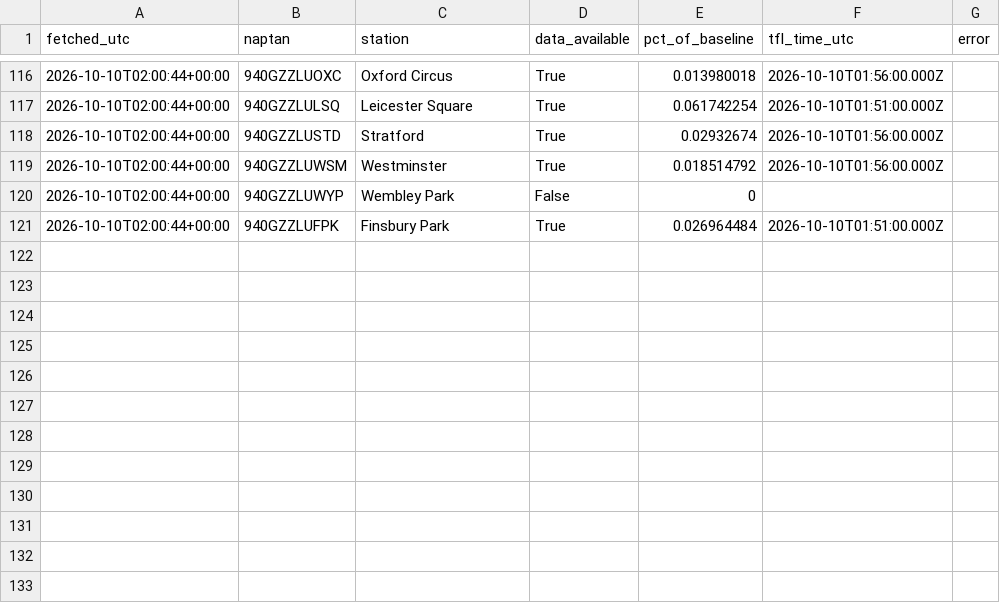
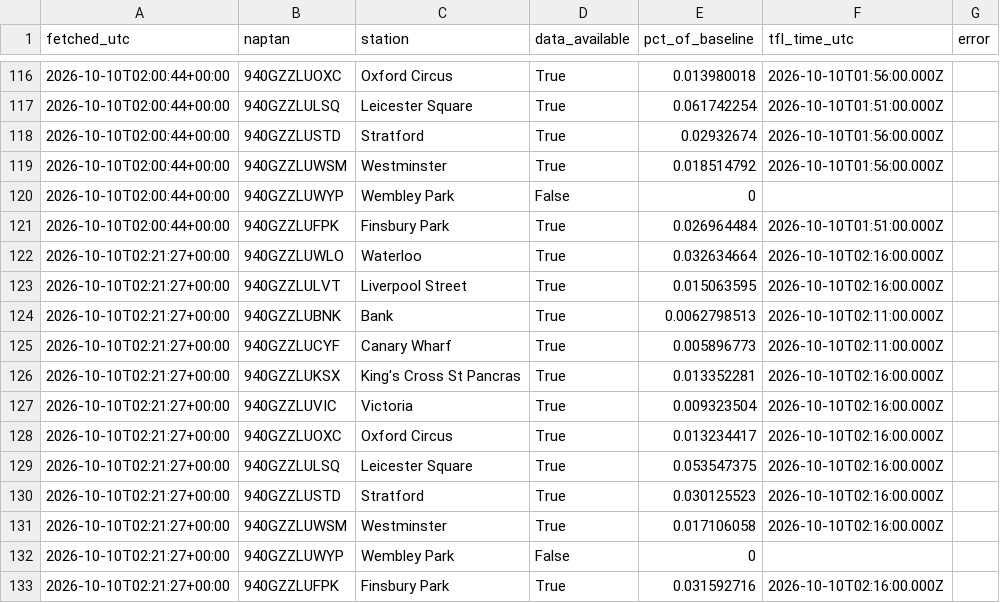
Before and after one commit to Mihir-wbs/london-tube-crowding, a CSV file: data/raw/crowding/2026-10-10.csv, drawn as a sheet; only a part is shown, gaps mark what is left out; the diff names each change by its address in the sheet, - before the commit and + after, or states it on an @@ line.

```diff
--- a/data/raw/crowding/2026-10-10.csv
+++ b/data/raw/crowding/2026-10-10.csv
+row 122: 2026-10-10T02:21:27+00:00 | 940GZZLUWLO | Waterloo | True | 0.032634664 | 2026-10-10T02:16:00.000Z
+row 123: 2026-10-10T02:21:27+00:00 | 940GZZLULVT | Liverpool Street | True | 0.015063595 | 2026-10-10T02:16:00.000Z
+row 124: 2026-10-10T02:21:27+00:00 | 940GZZLUBNK | Bank | True | 0.0062798513 | 2026-10-10T02:11:00.000Z
+row 125: 2026-10-10T02:21:27+00:00 | 940GZZLUCYF | Canary Wharf | True | 0.005896773 | 2026-10-10T02:11:00.000Z
+row 126: 2026-10-10T02:21:27+00:00 | 940GZZLUKSX | King's Cross St Pancras | True | 0.013352281 | 2026-10-10T02:16:00.000Z
+row 127: 2026-10-10T02:21:27+00:00 | 940GZZLUVIC | Victoria | True | 0.009323504 | 2026-10-10T02:16:00.000Z
+row 128: 2026-10-10T02:21:27+00:00 | 940GZZLUOXC | Oxford Circus | True | 0.013234417 | 2026-10-10T02:16:00.000Z
+row 129: 2026-10-10T02:21:27+00:00 | 940GZZLULSQ | Leicester Square | True | 0.053547375 | 2026-10-10T02:16:00.000Z
+row 130: 2026-10-10T02:21:27+00:00 | 940GZZLUSTD | Stratford | True | 0.030125523 | 2026-10-10T02:16:00.000Z
+row 131: 2026-10-10T02:21:27+00:00 | 940GZZLUWSM | Westminster | True | 0.017106058 | 2026-10-10T02:16:00.000Z
+row 132: 2026-10-10T02:21:27+00:00 | 940GZZLUWYP | Wembley Park | False | 0
+row 133: 2026-10-10T02:21:27+00:00 | 940GZZLUFPK | Finsbury Park | True | 0.031592716 | 2026-10-10T02:16:00.000Z
```
Also changed, not shown: data/raw/status/2026-10-10.csv, data/raw/weather/2026-10-10.csv.
